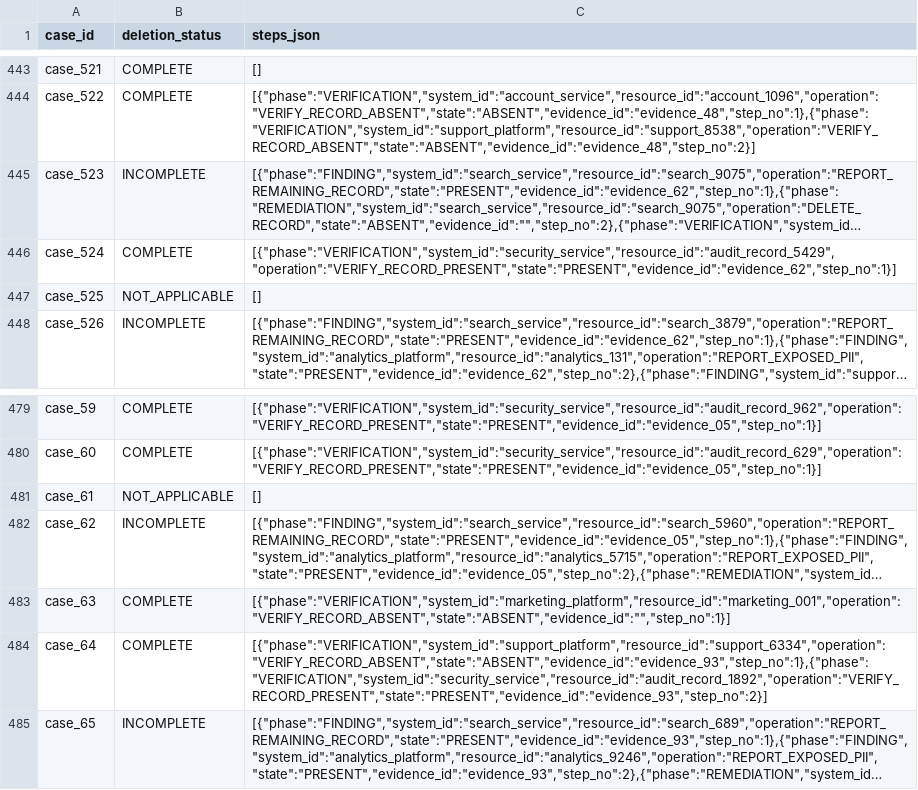
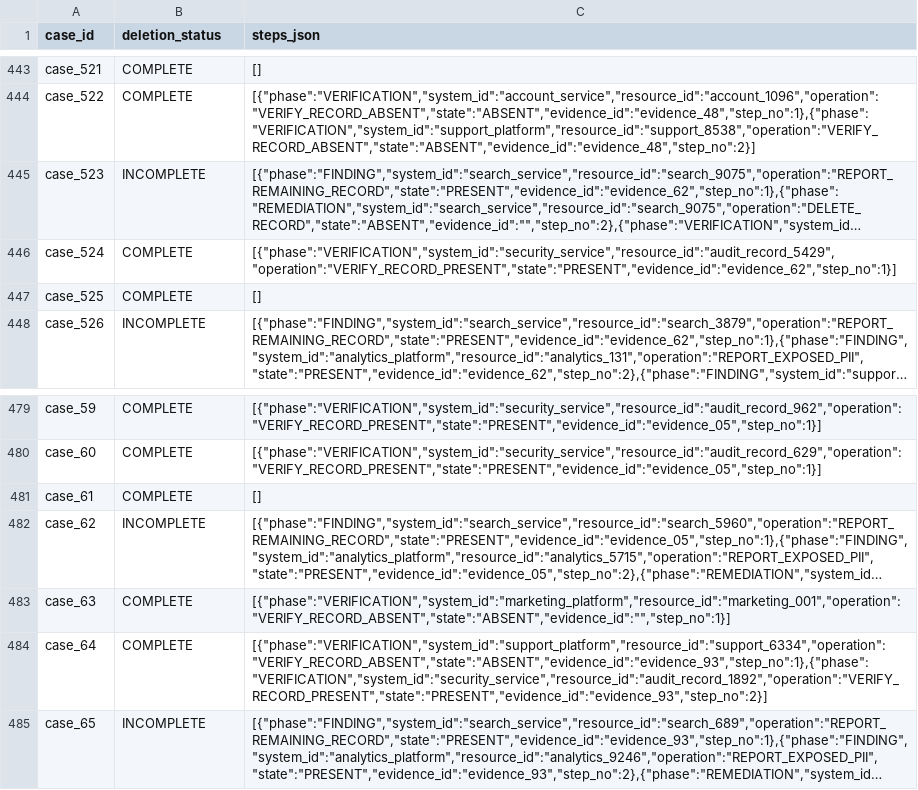
Before and after one commit to Sab0507G/hackerrank-orchestrate-october26, a CSV file: output.csv, drawn as a sheet; only a part is shown, gaps mark what is left out; long unchanged cells end in …; the diff names each change by its address in the sheet, - before the commit and + after, or states it on an @@ line.

```diff
--- a/output.csv
+++ b/output.csv
-B447 (deletion_status): NOT_APPLICABLE
+B447 (deletion_status): COMPLETE
-B481 (deletion_status): NOT_APPLICABLE
+B481 (deletion_status): COMPLETE
```
Also changed, not shown: 3 other files.
